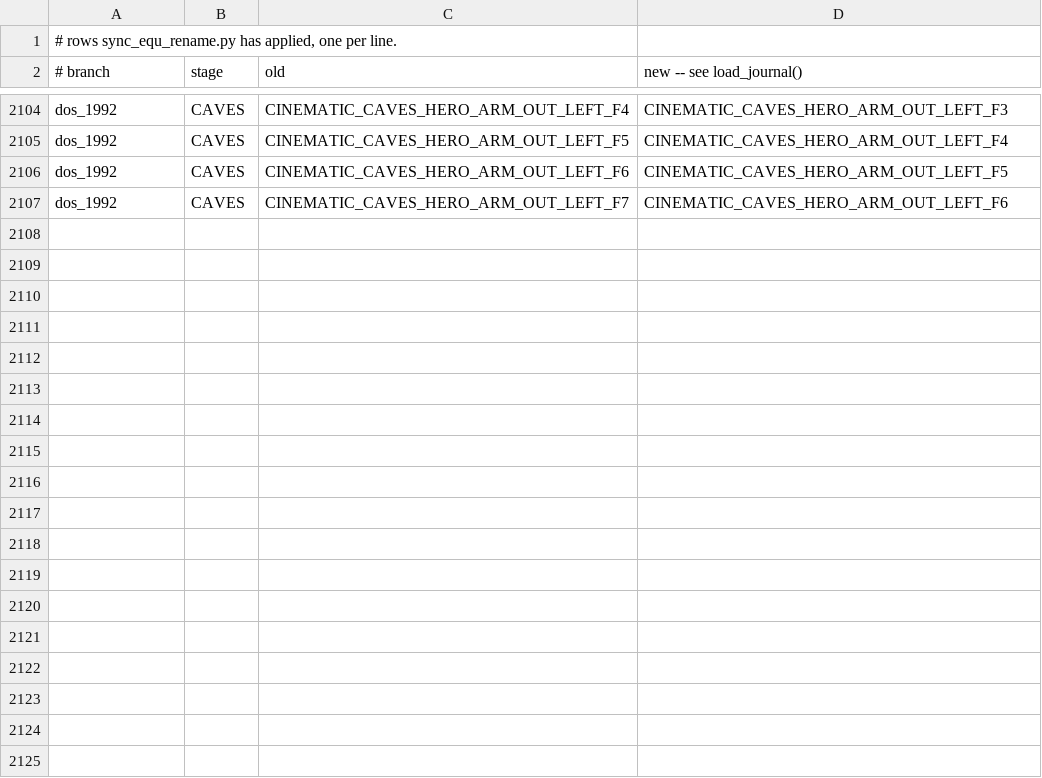
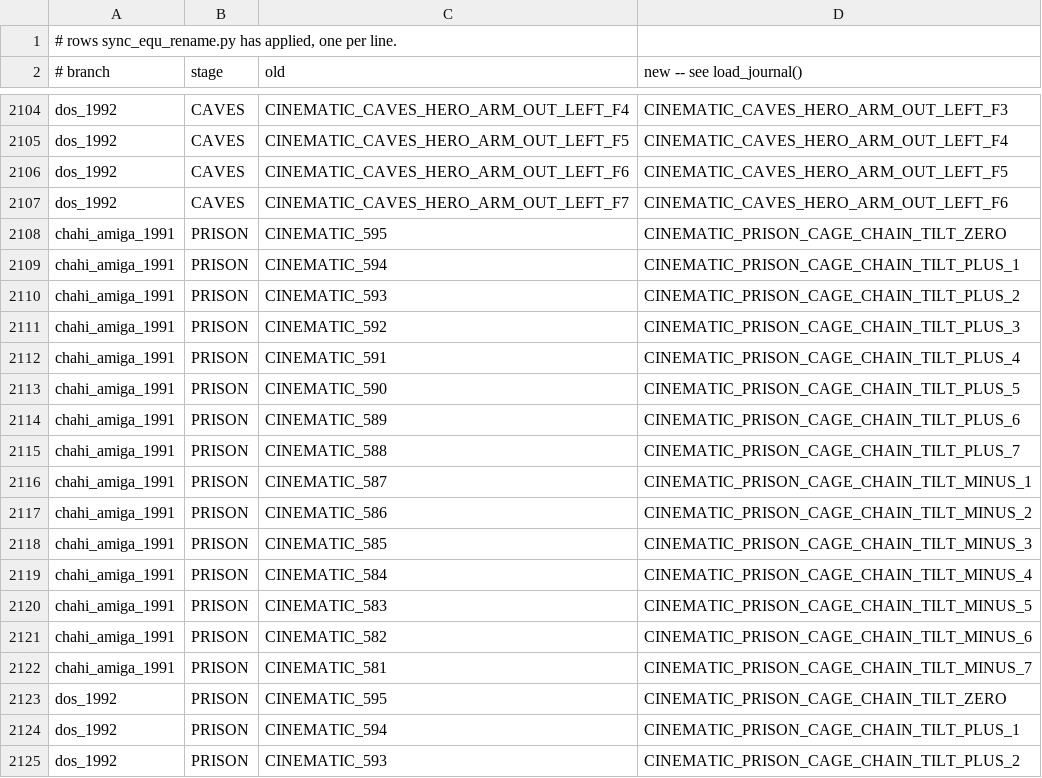
Before and after one commit to ArqueologiaDigital/another-world-source-reconstruction, a TSV file: notes/unified-scoping/applied_rows.tsv, drawn as a sheet; only a part is shown, gaps mark what is left out; the diff covers the shown part only.

```diff
--- a/notes/unified-scoping/applied_rows.tsv
+++ b/notes/unified-scoping/applied_rows.tsv
@@ -2107 +2107,19 @@ dos_1992	CAVES	CINEMATIC_CAVES_HERO_ARM_OUT_LEFT_F6	CINEMATIC_CAVES_HERO_ARM_OUT
 dos_1992	CAVES	CINEMATIC_CAVES_HERO_ARM_OUT_LEFT_F7	CINEMATIC_CAVES_HERO_ARM_OUT_LEFT_F6
+chahi_amiga_1991	PRISON	CINEMATIC_595	CINEMATIC_PRISON_CAGE_CHAIN_TILT_ZERO
+chahi_amiga_1991	PRISON	CINEMATIC_594	CINEMATIC_PRISON_CAGE_CHAIN_TILT_PLUS_1
+chahi_amiga_1991	PRISON	CINEMATIC_593	CINEMATIC_PRISON_CAGE_CHAIN_TILT_PLUS_2
+chahi_amiga_1991	PRISON	CINEMATIC_592	CINEMATIC_PRISON_CAGE_CHAIN_TILT_PLUS_3
+chahi_amiga_1991	PRISON	CINEMATIC_591	CINEMATIC_PRISON_CAGE_CHAIN_TILT_PLUS_4
+chahi_amiga_1991	PRISON	CINEMATIC_590	CINEMATIC_PRISON_CAGE_CHAIN_TILT_PLUS_5
+chahi_amiga_1991	PRISON	CINEMATIC_589	CINEMATIC_PRISON_CAGE_CHAIN_TILT_PLUS_6
+chahi_amiga_1991	PRISON	CINEMATIC_588	CINEMATIC_PRISON_CAGE_CHAIN_TILT_PLUS_7
+chahi_amiga_1991	PRISON	CINEMATIC_587	CINEMATIC_PRISON_CAGE_CHAIN_TILT_MINUS_1
+chahi_amiga_1991	PRISON	CINEMATIC_586	CINEMATIC_PRISON_CAGE_CHAIN_TILT_MINUS_2
+chahi_amiga_1991	PRISON	CINEMATIC_585	CINEMATIC_PRISON_CAGE_CHAIN_TILT_MINUS_3
+chahi_amiga_1991	PRISON	CINEMATIC_584	CINEMATIC_PRISON_CAGE_CHAIN_TILT_MINUS_4
+chahi_amiga_1991	PRISON	CINEMATIC_583	CINEMATIC_PRISON_CAGE_CHAIN_TILT_MINUS_5
+chahi_amiga_1991	PRISON	CINEMATIC_582	CINEMATIC_PRISON_CAGE_CHAIN_TILT_MINUS_6
+chahi_amiga_1991	PRISON	CINEMATIC_581	CINEMATIC_PRISON_CAGE_CHAIN_TILT_MINUS_7
+dos_1992	PRISON	CINEMATIC_595	CINEMATIC_PRISON_CAGE_CHAIN_TILT_ZERO
+dos_1992	PRISON	CINEMATIC_594	CINEMATIC_PRISON_CAGE_CHAIN_TILT_PLUS_1
+dos_1992	PRISON	CINEMATIC_593	CINEMATIC_PRISON_CAGE_CHAIN_TILT_PLUS_2
```
Also changed, not shown: 12 added rows elsewhere in this file, 10 other files.
